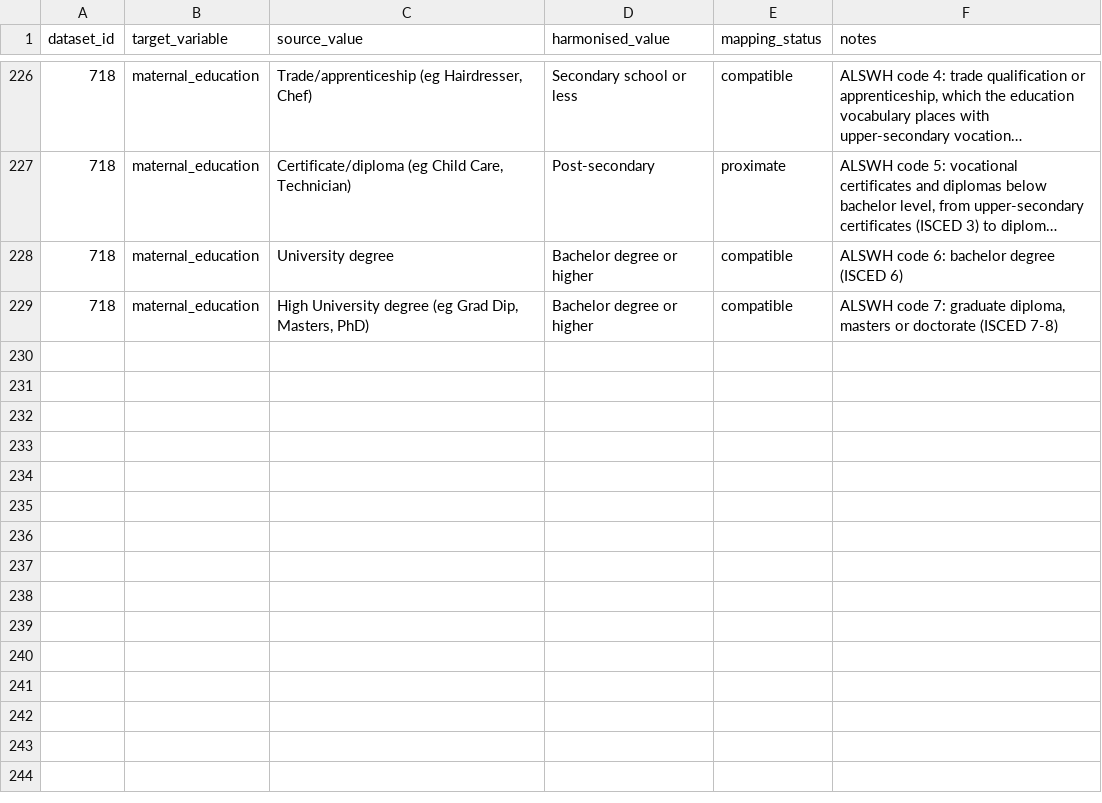
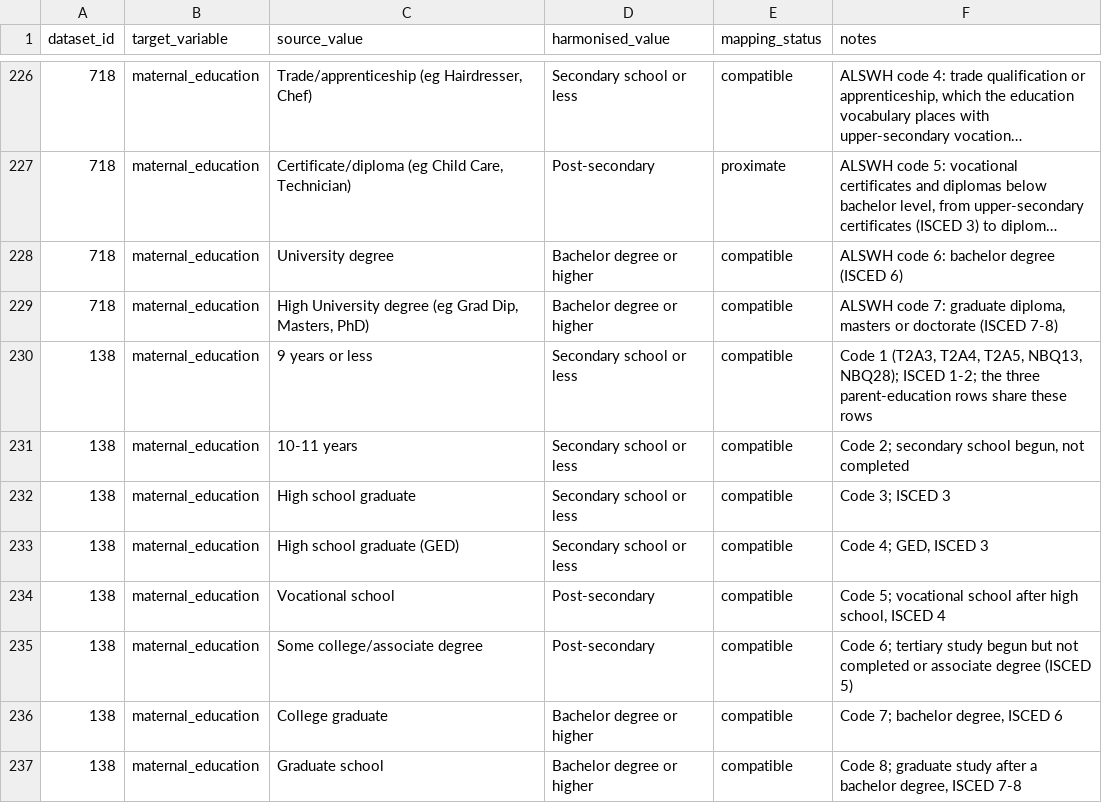
Before and after one commit to Motivation-and-Behaviour/bigger_picture, a CSV file: harmonisation/lookups/maternal_education.csv, drawn as a sheet; only a part is shown, gaps mark what is left out; long unchanged cells end in ….

```diff
--- a/harmonisation/lookups/maternal_education.csv
+++ b/harmonisation/lookups/maternal_education.csv
@@ -229 +229,9 @@ dataset_id,target_variable,source_value,harmonised_value,mapping_status,notes
 718,maternal_education,"High University degree (eg Grad Dip, Masters, PhD)",Bachelor degree or higher,compatible,"ALSWH code 7: graduate diploma, masters or doctorate (ISCED 7-8)"
+138,maternal_education,9 years or less,Secondary school or less,compatible,"Code 1 (T2A3, T2A4, T2A5, NBQ13, NBQ28); ISCED 1-2; the three parent-education rows share these rows"
+138,maternal_education,10-11 years,Secondary school or less,compatible,"Code 2; secondary school begun, not completed"
+138,maternal_education,High school graduate,Secondary school or less,compatible,"Code 3; ISCED 3"
+138,maternal_education,High school graduate (GED),Secondary school or less,compatible,"Code 4; GED, ISCED 3"
+138,maternal_education,Vocational school,Post-secondary,compatible,"Code 5; vocational school after high school, ISCED 4"
+138,maternal_education,Some college/associate degree,Post-secondary,compatible,"Code 6; tertiary study begun but not completed or associate degree (ISCED 5)"
+138,maternal_education,College graduate,Bachelor degree or higher,compatible,"Code 7; bachelor degree, ISCED 6"
+138,maternal_education,Graduate school,Bachelor degree or higher,compatible,"Code 8; graduate study after a bachelor degree, ISCED 7-8"
```
Also changed, not shown: harmonisation/lookups/ethnicity.csv, 3 other files.
